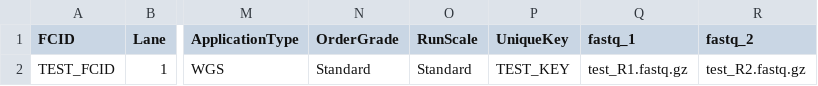
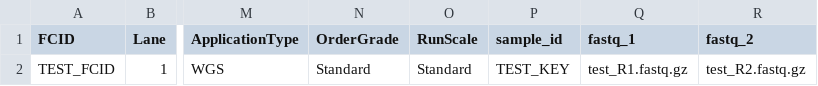
Before and after one commit to wjlim/AESPA, a CSV file: assets/test_sample_sheet.csv, drawn as a sheet; only a part is shown, gaps mark what is left out; the diff names each change by its address in the sheet, - before the commit and + after, or states it on an @@ line.

Commit message:
Update test_sample_sheet.csv

```diff
--- a/assets/test_sample_sheet.csv
+++ b/assets/test_sample_sheet.csv
-P1: UniqueKey
+P1: sample_id
```
